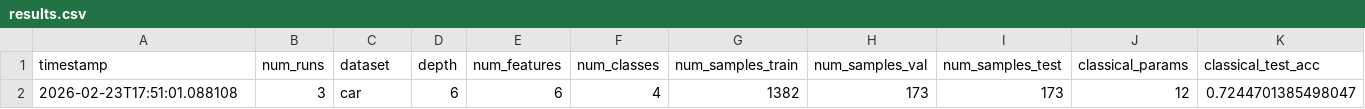
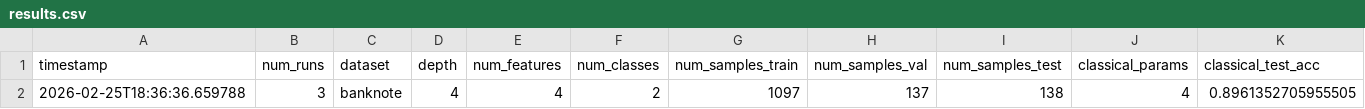
Before and after one commit to AlessandroPoggiali/Quantum-oblivious-trees, a CSV file: results.csv, drawn as a sheet; only a part is shown; removed rows and columns are numbered as before the commit, all else as after; rows hold the shown columns only; the diff names each change by its address in the sheet, - before the commit and + after, or states it on an @@ line.

```diff
--- a/results.csv
+++ b/results.csv
-row 2: 2026-02-23T17:51:01.088108 | 3 | car | 6 | 6 | 4 | 1382 | 173 | 173 | 12 | 0.7244701385498047
+row 2: 2026-02-25T18:36:36.659788 | 3 | banknote | 4 | 4 | 2 | 1097 | 137 | 138 | 4 | 0.8961352705955505
```
Also changed, not shown: results_runs.csv, 24 other files.
